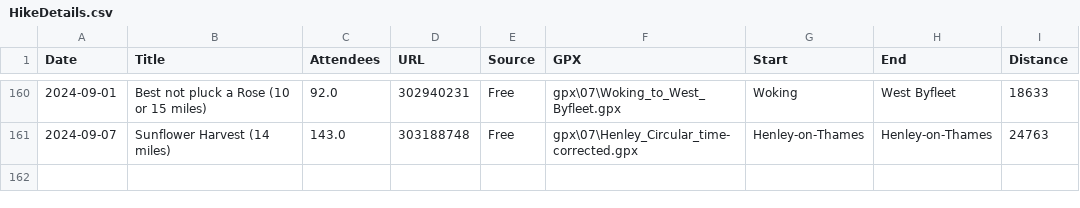
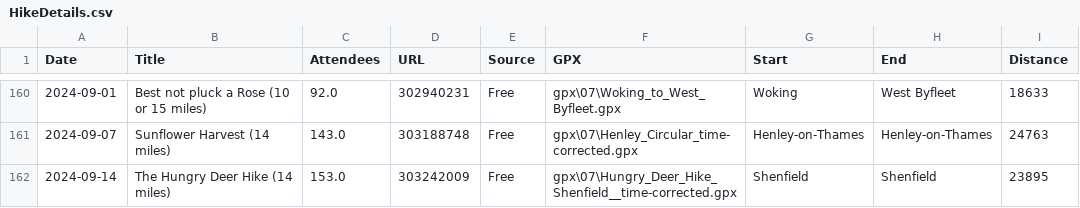
Before and after one commit to james-stuff/chris-map, a CSV file: HikeDetails.csv, drawn as a sheet; only a part is shown, gaps mark what is left out; the diff names each change by its address in the sheet, - before the commit and + after, or states it on an @@ line.

Commit message:
Hungry Deer

```diff
--- a/HikeDetails.csv
+++ b/HikeDetails.csv
+row 162: 2024-09-14 | The Hungry Deer Hike (14 miles) | 153.0 | 303242009 | Free | gpx\07\Hungry_Deer_Hike_Shenfield__time-corrected.gpx | Shenfield | Shenfield | 23895
```
Also changed, not shown: ScrapedHikes.csv.
